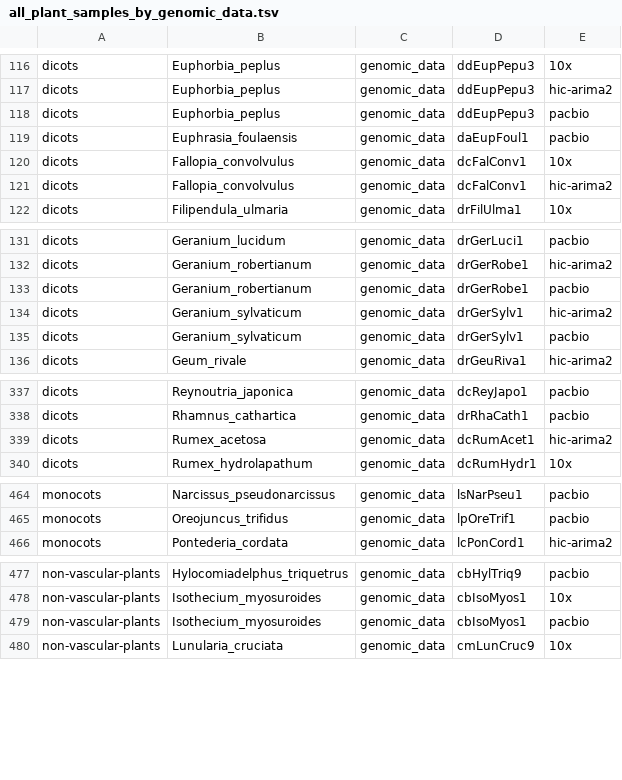
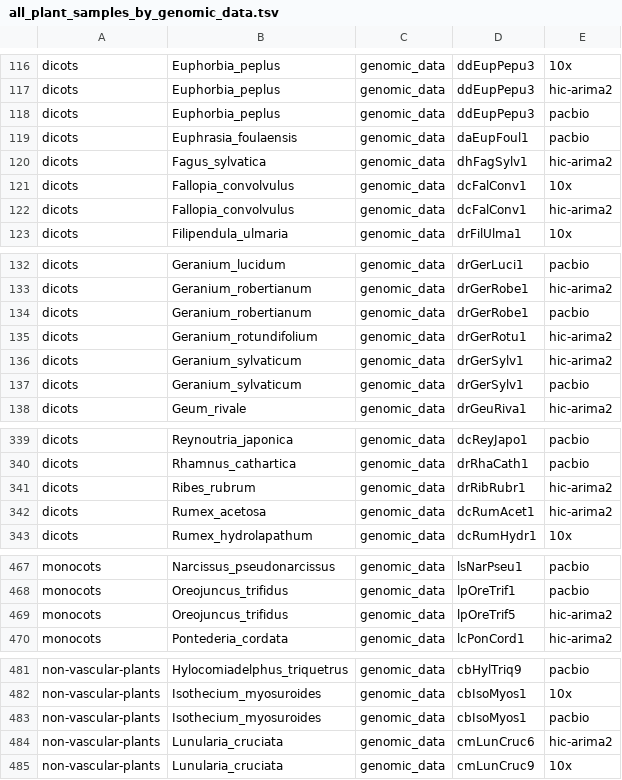
Before and after one commit to DToL-Plant-Working-Group/plant-sequencing-status, a TSV file: data/all_plant_samples_by_genomic_data.tsv, drawn as a sheet; only a part is shown, gaps mark what is left out.

```diff
--- a/data/all_plant_samples_by_genomic_data.tsv
+++ b/data/all_plant_samples_by_genomic_data.tsv
@@ -119,2 +119,3 @@ dicots 	 Euphorbia_peplus 	 genomic_data 	 ddEupPepu3 	 pacbio
 dicots 	 Euphrasia_foulaensis 	 genomic_data 	 daEupFoul1 	 pacbio
+dicots 	 Fagus_sylvatica 	 genomic_data 	 dhFagSylv1 	 hic-arima2
 dicots 	 Fallopia_convolvulus 	 genomic_data 	 dcFalConv1 	 10x
@@ -133,2 +134,3 @@ dicots 	 Geranium_robertianum 	 genomic_data 	 drGerRobe1 	 hic-arima2
 dicots 	 Geranium_robertianum 	 genomic_data 	 drGerRobe1 	 pacbio
+dicots 	 Geranium_rotundifolium 	 genomic_data 	 drGerRotu1 	 hic-arima2
 dicots 	 Geranium_sylvaticum 	 genomic_data 	 drGerSylv1 	 hic-arima2
@@ -338,2 +340,3 @@ dicots 	 Reynoutria_japonica 	 genomic_data 	 dcReyJapo1 	 pacbio
 dicots 	 Rhamnus_cathartica 	 genomic_data 	 drRhaCath1 	 pacbio
+dicots 	 Ribes_rubrum 	 genomic_data 	 drRibRubr1 	 hic-arima2
 dicots 	 Rumex_acetosa 	 genomic_data 	 dcRumAcet1 	 hic-arima2
@@ -465,2 +468,3 @@ monocots 	 Narcissus_pseudonarcissus 	 genomic_data 	 lsNarPseu1 	 pacbio
 monocots 	 Oreojuncus_trifidus 	 genomic_data 	 lpOreTrif1 	 pacbio
+monocots 	 Oreojuncus_trifidus 	 genomic_data 	 lpOreTrif5 	 hic-arima2
 monocots 	 Pontederia_cordata 	 genomic_data 	 lcPonCord1 	 hic-arima2
@@ -479,2 +483,3 @@ non-vascular-plants 	 Isothecium_myosuroides 	 genomic_data 	 cbIsoMyos1 	 10x
 non-vascular-plants 	 Isothecium_myosuroides 	 genomic_data 	 cbIsoMyos1 	 pacbio
+non-vascular-plants 	 Lunularia_cruciata 	 genomic_data 	 cmLunCruc6 	 hic-arima2
 non-vascular-plants 	 Lunularia_cruciata 	 genomic_data 	 cmLunCruc9 	 10x
```
Also changed, not shown: 1 other file.
